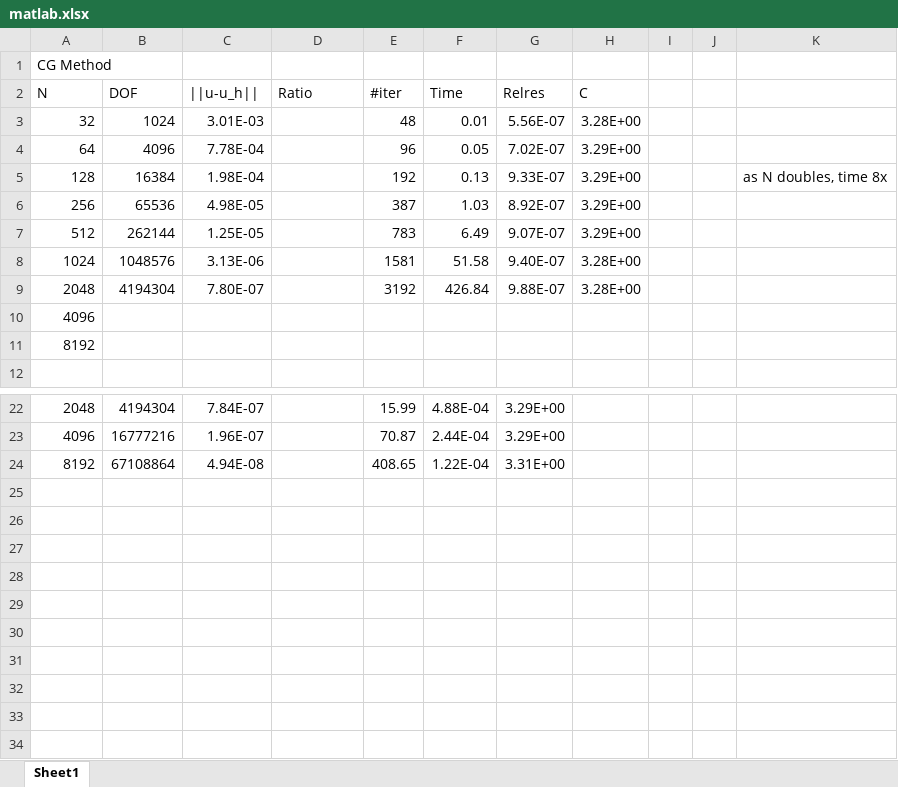
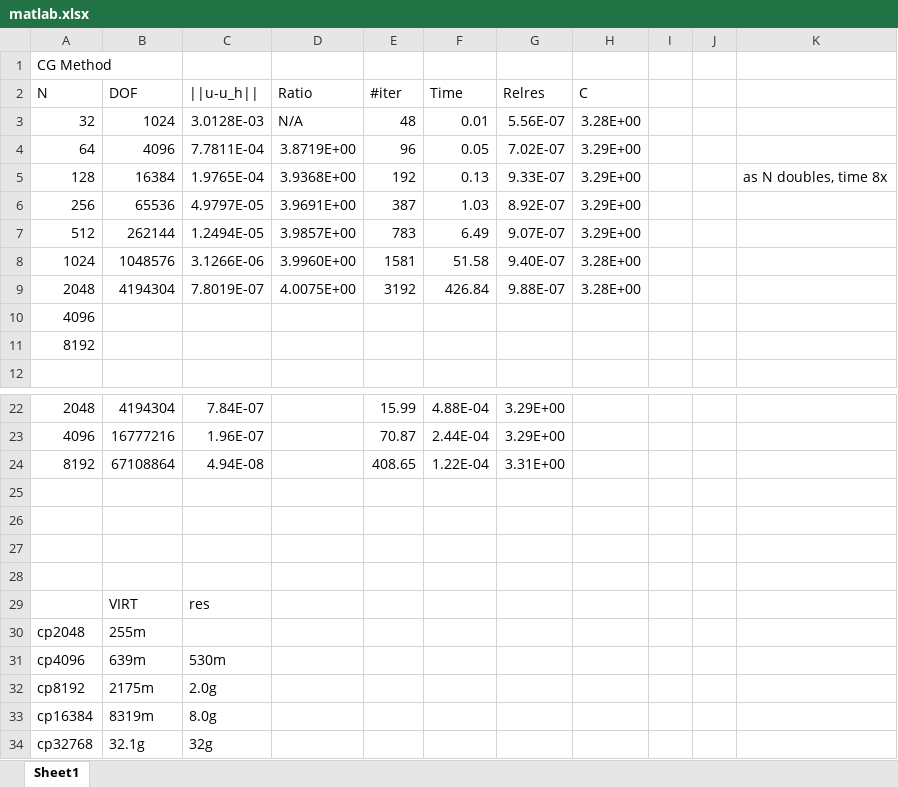
Before and after one commit to edlafem1/math627, an Excel workbook: hw5/matlab.xlsx, sheet Sheet1, drawn as a sheet; only a part is shown, gaps mark what is left out; values as stored, in another font and other column widths than the file's, no borders; the diff names each change by its address in the sheet, - before the commit and + after, or states it on an @@ line.

```diff
--- a/hw5/matlab.xlsx (sheet Sheet1)
+++ b/hw5/matlab.xlsx (sheet Sheet1)
-C3: 3.01E-03
+C3: 3.0128E-03
-D3: (empty)
+D3: N/A
-C4: 7.78E-04
+C4: 7.7811E-04
-D4: (empty)
+D4: 3.8719E+00
-C5: 1.98E-04
+C5: 1.9765E-04
-D5: (empty)
+D5: 3.9368E+00
-C6: 4.98E-05
+C6: 4.9797E-05
-D6: (empty)
+D6: 3.9691E+00
-C7: 1.25E-05
+C7: 1.2494E-05
-D7: (empty)
+D7: 3.9857E+00
-C8: 3.13E-06
+C8: 3.1266E-06
-D8: (empty)
+D8: 3.9960E+00
-C9: 7.80E-07
+C9: 7.8019E-07
-D9: (empty)
+D9: 4.0075E+00
+row 25: (empty)
+row 26: (empty)
+row 27: (empty)
+row 28: (empty)
+row 29:  | VIRT | res
+row 30: cp2048 | 255m
+row 31: cp4096 | 639m | 530m
+row 32: cp8192 | 2175m | 2.0g
+row 33: cp16384 | 8319m | 8.0g
+row 34: cp32768 | 32.1g | 32g
```
Also changed, not shown: 1 other file.
